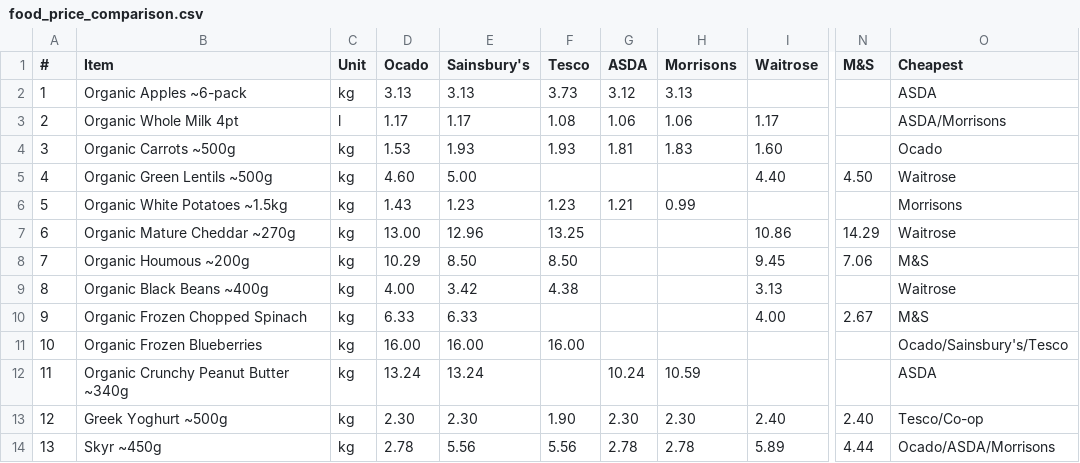
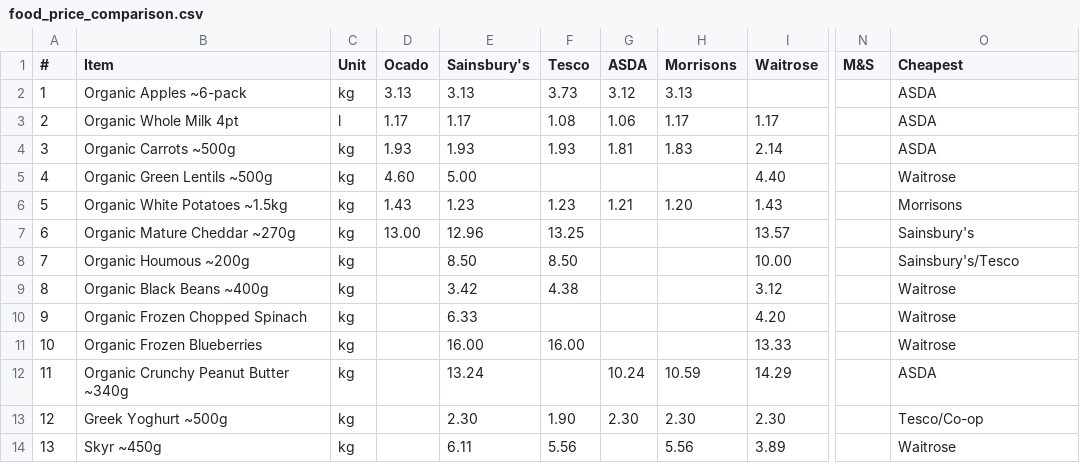
Before and after one commit to CrustyCode/food-finder, a CSV file: food_price_comparison.csv, drawn as a sheet; only a part is shown, gaps mark what is left out; the diff names each change by its address in the sheet, - before the commit and + after, or states it on an @@ line.

```diff
--- a/food_price_comparison.csv
+++ b/food_price_comparison.csv
-H3 (Morrisons): 1.06
+H3 (Morrisons): 1.17
-O3 (Cheapest): ASDA/Morrisons
+O3 (Cheapest): ASDA
-D4 (Ocado): 1.53
+D4 (Ocado): 1.93
-I4 (Waitrose): 1.60
+I4 (Waitrose): 2.14
-O4 (Cheapest): Ocado
+O4 (Cheapest): ASDA
-N5 (M&S): 4.50
+N5 (M&S): (empty)
-H6 (Morrisons): 0.99
+H6 (Morrisons): 1.20
-I6 (Waitrose): (empty)
+I6 (Waitrose): 1.43
-I7 (Waitrose): 10.86
+I7 (Waitrose): 13.57
-N7 (M&S): 14.29
+N7 (M&S): (empty)
-O7 (Cheapest): Waitrose
+O7 (Cheapest): Sainsbury's
-D8 (Ocado): 10.29
+D8 (Ocado): (empty)
-I8 (Waitrose): 9.45
+I8 (Waitrose): 10.00
-N8 (M&S): 7.06
+N8 (M&S): (empty)
-O8 (Cheapest): M&S
+O8 (Cheapest): Sainsbury's/Tesco
-D9 (Ocado): 4.00
+D9 (Ocado): (empty)
-I9 (Waitrose): 3.13
+I9 (Waitrose): 3.12
-D10 (Ocado): 6.33
+D10 (Ocado): (empty)
-I10 (Waitrose): 4.00
+I10 (Waitrose): 4.20
-N10 (M&S): 2.67
+N10 (M&S): (empty)
-O10 (Cheapest): M&S
+O10 (Cheapest): Waitrose
-D11 (Ocado): 16.00
+D11 (Ocado): (empty)
-I11 (Waitrose): (empty)
+I11 (Waitrose): 13.33
-O11 (Cheapest): Ocado/Sainsbury's/Tesco
+O11 (Cheapest): Waitrose
-D12 (Ocado): 13.24
+D12 (Ocado): (empty)
-I12 (Waitrose): (empty)
+I12 (Waitrose): 14.29
-D13 (Ocado): 2.30
+D13 (Ocado): (empty)
-I13 (Waitrose): 2.40
+I13 (Waitrose): 2.30
-N13 (M&S): 2.40
+N13 (M&S): (empty)
-D14 (Ocado): 2.78
+D14 (Ocado): (empty)
-E14 (Sainsbury's): 5.56
+E14 (Sainsbury's): 6.11
-G14 (ASDA): 2.78
+G14 (ASDA): (empty)
-H14 (Morrisons): 2.78
+H14 (Morrisons): 5.56
-I14 (Waitrose): 5.89
+I14 (Waitrose): 3.89
-N14 (M&S): 4.44
+N14 (M&S): (empty)
-O14 (Cheapest): Ocado/ASDA/Morrisons
+O14 (Cheapest): Waitrose
```
Also changed, not shown: sources.csv, 2 other files.
